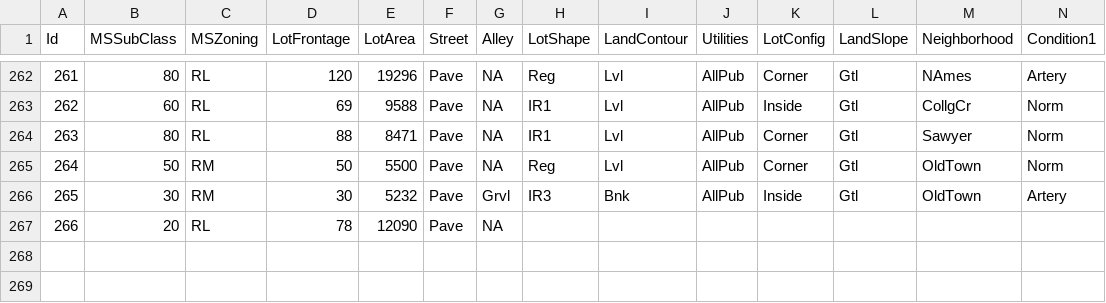
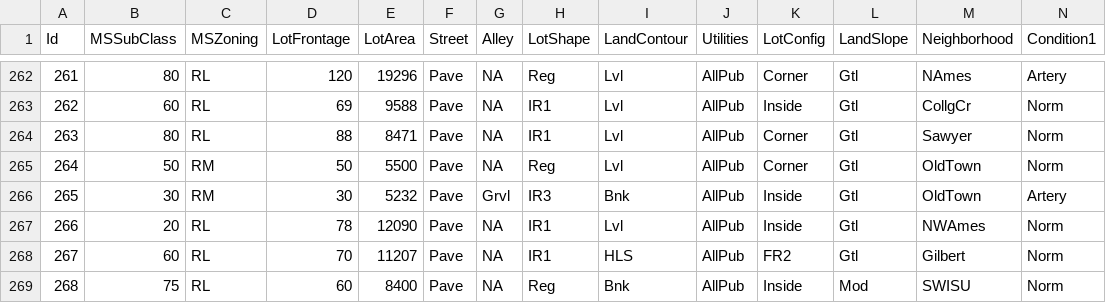
Before and after one commit to alioaza/-Architicture-Seminars-Msc-2nd-, a CSV file: train.csv, drawn as a sheet; only a part is shown, gaps mark what is left out; removed rows and columns are numbered as before the commit, all else as after; rows hold the shown columns only; the diff names each change by its address in the sheet, - before the commit and + after, or states it on an @@ line.

```diff
--- a/train.csv
+++ b/train.csv
-row 267: 266 | 20 | RL | 78 | 12090 | Pave | NA
+row 267: 266 | 20 | RL | 78 | 12090 | Pave | NA | IR1 | Lvl | AllPub | Inside | Gtl | NWAmes | Norm
+row 268: 267 | 60 | RL | 70 | 11207 | Pave | NA | IR1 | HLS | AllPub | FR2 | Gtl | Gilbert | Norm
+row 269: 268 | 75 | RL | 60 | 8400 | Pave | NA | Reg | Bnk | AllPub | Inside | Mod | SWISU | Norm
```
